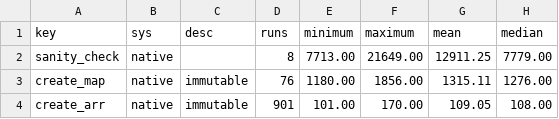
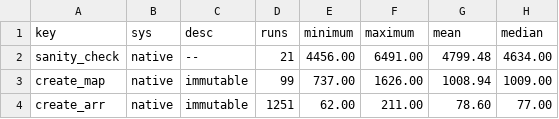
Before and after one commit to theSherwood/differential_dataflow, a CSV file: benchmark/results_native.csv, drawn as a sheet.

```diff
--- a/benchmark/results_native.csv
+++ b/benchmark/results_native.csv
@@ -1,4 +1,4 @@
 "key","sys","desc","runs","minimum","maximum","mean","median"
-"sanity_check","native","",8,7713.00,21649.00,12911.25,7779.00
-"create_map","native","immutable",76,1180.00,1856.00,1315.11,1276.00
-"create_arr","native","immutable",901,101.00,170.00,109.05,108.00
+"sanity_check","native","--",21,4456.00,6491.00,4799.48,4634.00
+"create_map","native","immutable",99,737.00,1626.00,1008.94,1009.00
+"create_arr","native","immutable",1251,62.00,211.00,78.60,77.00
```
Also changed, not shown: benchmark/results_js.csv, benchmark/results_wasm.csv, 6 other files.
